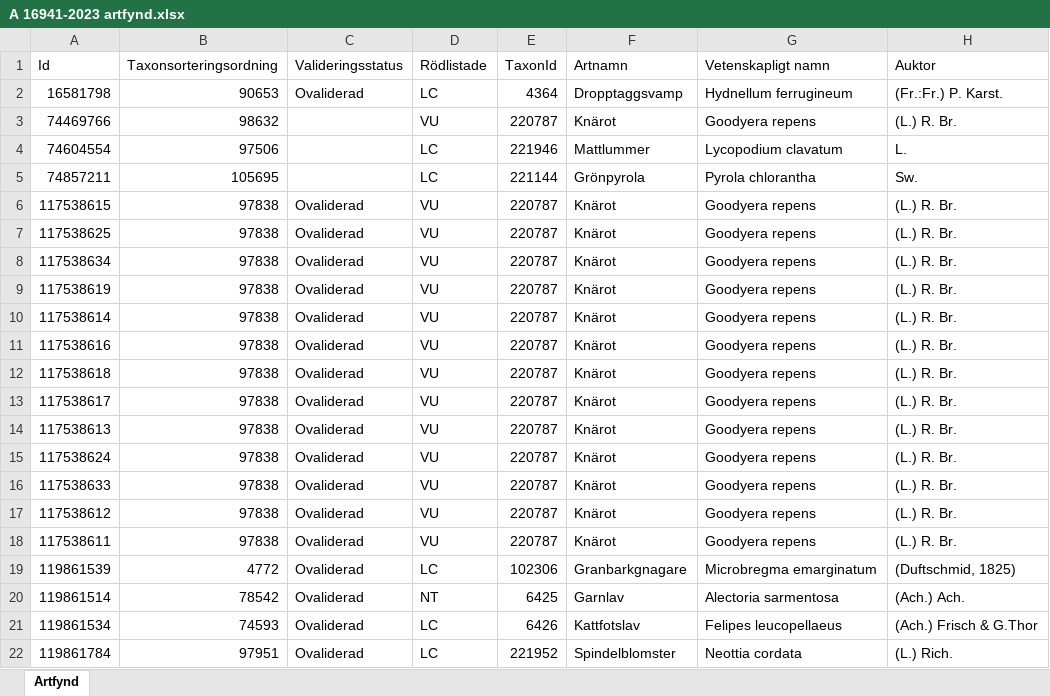
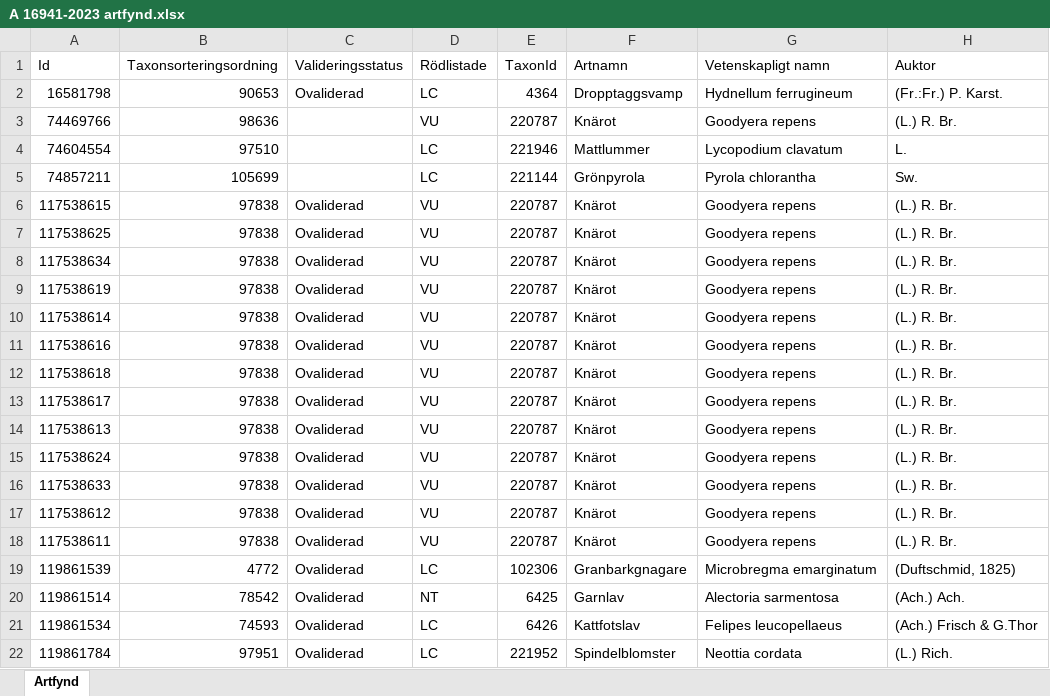
Before and after one commit to klasma/Logging_0665, an Excel workbook: artfynd/A 16941-2023 artfynd.xlsx, sheet Artfynd, drawn as a sheet; only a part is shown; values as stored, in another font and other column widths than the file's, no borders; the diff names each change by its address in the sheet, - before the commit and + after, or states it on an @@ line.

```diff
--- a/artfynd/A 16941-2023 artfynd.xlsx (sheet Artfynd)
+++ b/artfynd/A 16941-2023 artfynd.xlsx (sheet Artfynd)
-B3 (Taxonsorteringsordning): 98632
+B3 (Taxonsorteringsordning): 98636
-B4 (Taxonsorteringsordning): 97506
+B4 (Taxonsorteringsordning): 97510
-B5 (Taxonsorteringsordning): 105695
+B5 (Taxonsorteringsordning): 105699
```
Also changed, not shown: artfynd/A 25653-2024 artfynd.xlsx, artfynd/A 28929-2023 artfynd.xlsx, 45 other files.
